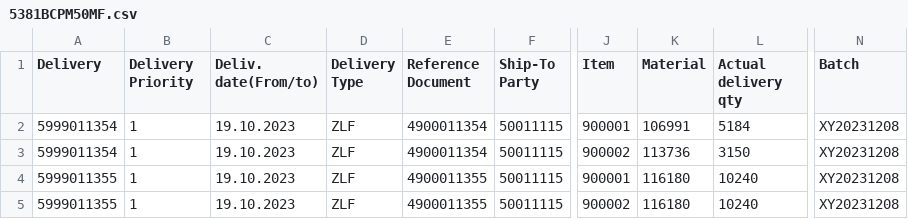
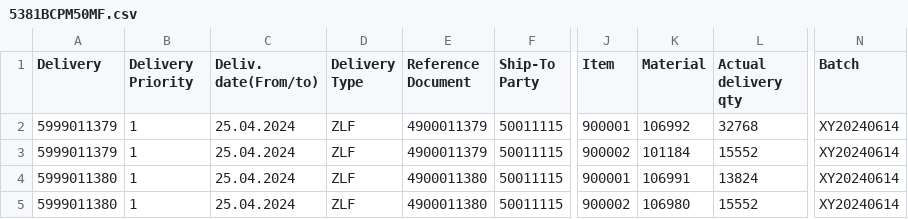
Before and after one commit to vladimircherepanov/uipath, a CSV file: DATA/OUTPUT FILES/5381BCPM50MF.csv, drawn as a sheet; only a part is shown, gaps mark what is left out; the diff names each change by its address in the sheet, - before the commit and + after, or states it on an @@ line.

```diff
--- a/DATA/OUTPUT FILES/5381BCPM50MF.csv
+++ b/DATA/OUTPUT FILES/5381BCPM50MF.csv
-A2:A3 (Delivery): 5999011354
+A2:A3 (Delivery): 5999011379
-C2:C5 (Deliv. date(From/to)): 19.10.2023
+C2:C5 (Deliv. date(From/to)): 25.04.2024
-E2:E3 (Reference Document): 4900011354
+E2:E3 (Reference Document): 4900011379
-K2 (Material): 106991
+K2 (Material): 106992
-L2 (Actual delivery qty): 5184
+L2 (Actual delivery qty): 32768
-N2:N5 (Batch): XY20231208
+N2:N5 (Batch): XY20240614
-K3 (Material): 113736
+K3 (Material): 101184
-L3 (Actual delivery qty): 3150
+L3 (Actual delivery qty): 15552
-A4:A5 (Delivery): 5999011355
+A4:A5 (Delivery): 5999011380
-E4:E5 (Reference Document): 4900011355
+E4:E5 (Reference Document): 4900011380
-K4 (Material): 116180
+K4 (Material): 106991
-L4 (Actual delivery qty): 10240
+L4 (Actual delivery qty): 13824
-K5 (Material): 116180
+K5 (Material): 106980
-L5 (Actual delivery qty): 10240
+L5 (Actual delivery qty): 15552
```
Also changed, not shown: DATA/MASTERDATA/Deliveries.csv, DATA/MASTERDATA/OutboundDeliveries.csv, 3 other files.
